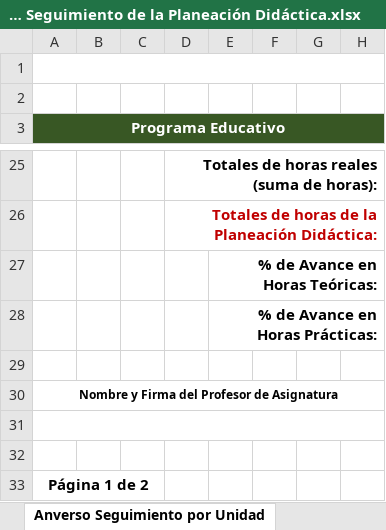
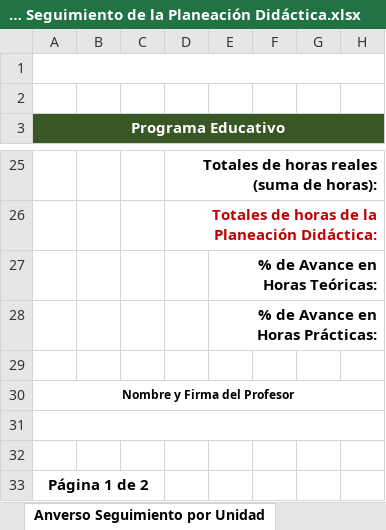
Before and after one commit to Nasakareal/IT-UTM, an Excel workbook: public/formatos_academicos/F-DA-GA-03 Seguimiento de la Planeación Didáctica.xlsx, sheet Anverso Seguimiento por Unidad, drawn as a sheet; only a part is shown, gaps mark what is left out; values as stored, in another font and other column widths than the file's, no borders; charts and pictures not drawn; the diff names each change by its address in the sheet, - before the commit and + after, or states it on an @@ line.

```diff
--- a/public/formatos_academicos/F-DA-GA-03 Seguimiento de la Planeación Didáctica.xlsx (sheet Anverso Seguimiento por Unidad)
+++ b/public/formatos_academicos/F-DA-GA-03 Seguimiento de la Planeación Didáctica.xlsx (sheet Anverso Seguimiento por Unidad)
-A30 (Programa Educativo): Nombre y Firma del Profesor de Asignatura
+A30 (Programa Educativo): Nombre y Firma del Profesor
```
Also changed, not shown: charts or pictures, public/formatos_academicos/F-DA-GA-01 Presentación de la asignatura.xlsx, public/formatos_academicos/F-DA-GA-05 Informe de Estudiantes No Acreditados.xlsx, 19 other files.
